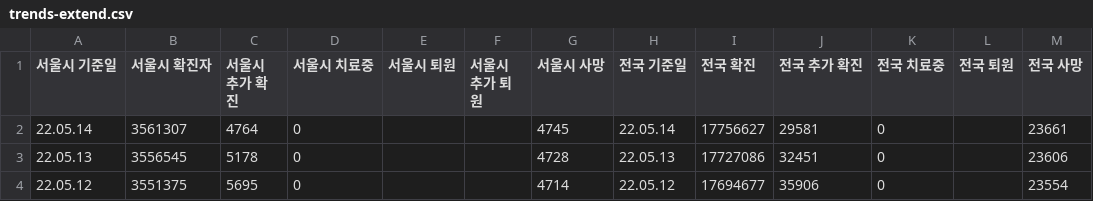
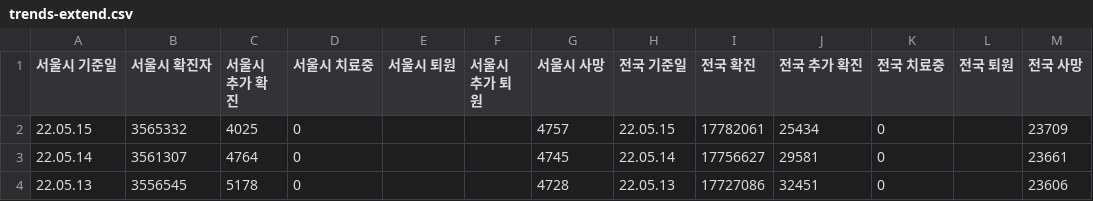
Before and after one commit to cozytk/covid_dashboard, a CSV file: data/trends-extend.csv, drawn as a sheet; only a part is shown; the shorter side is filled out with more unchanged rows.

Commit message:
cicd(csv): latest

```diff
--- a/data/trends-extend.csv
+++ b/data/trends-extend.csv
@@ -1,2 +1,3 @@
 서울시 기준일,서울시 확진자,서울시 추가 확진,서울시 치료중,서울시 퇴원,서울시 추가 퇴원,서울시 사망,전국 기준일,전국 확진,전국 추가 확진,전국 치료중,전국 퇴원,전국 사망
+22.05.15,3565332,4025,0,,,4757,22.05.15,17782061,25434,0,,23709
 22.05.14,3561307,4764,0,,,4745,22.05.14,17756627,29581,0,,23661
```
